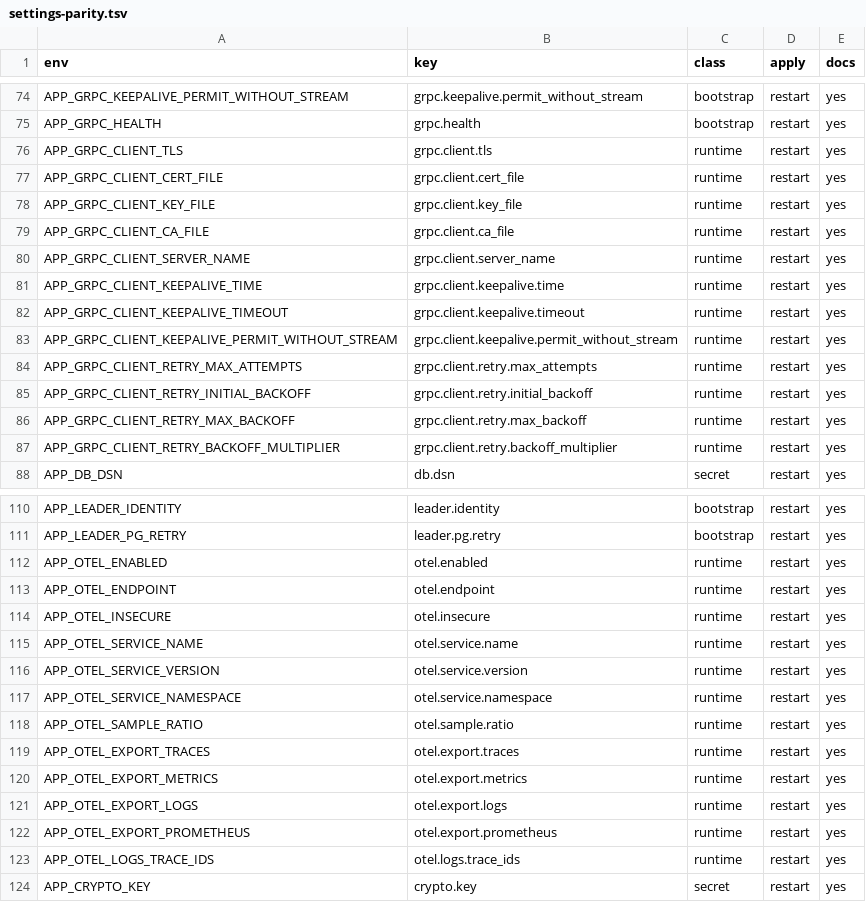
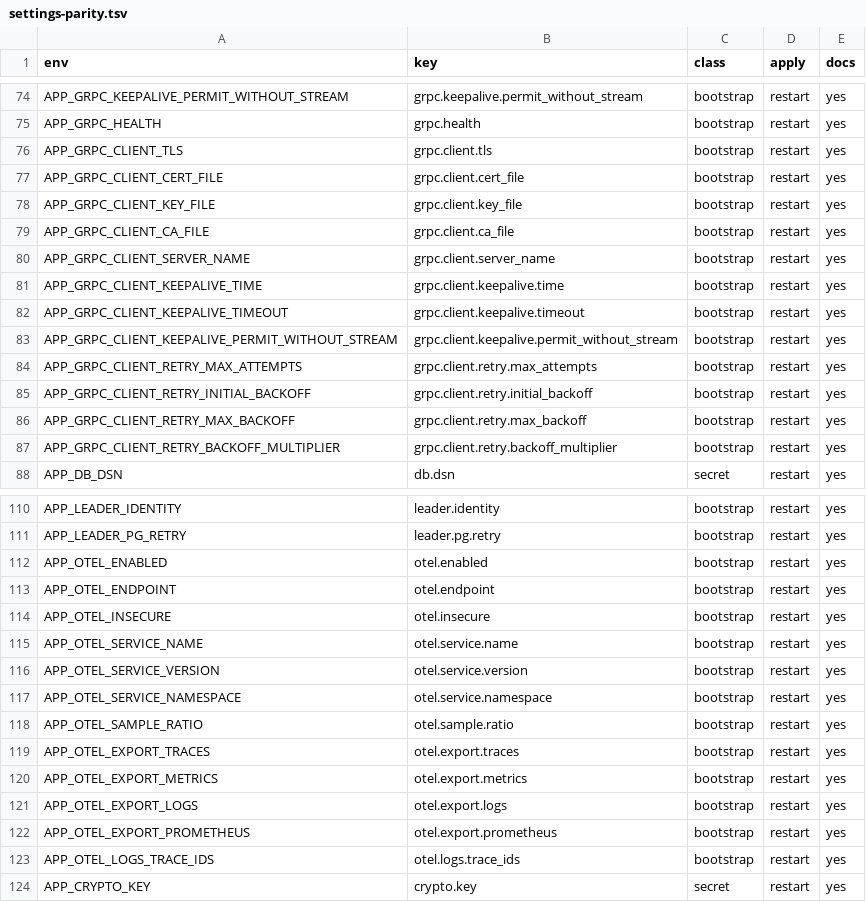
Before and after one commit to lusoris/SnatchArr, a TSV file: docs/settings-parity.tsv, drawn as a sheet; only a part is shown, gaps mark what is left out.

Commit message:
fix(api): save runtime settings under framework environment variables (#936)
Runtime settings whose keys are owned by framework environment variables no longer fail to save or get overwritten. The grpc.client and otel keys read at startup are now bootstrap settings. ADR-0044 records the decision; covers #907 and #908.

```diff
--- a/docs/settings-parity.tsv
+++ b/docs/settings-parity.tsv
@@ -75,14 +75,14 @@ APP_GRPC_KEEPALIVE_PERMIT_WITHOUT_STREAM	grpc.keepalive.permit_without_stream	bo
 APP_GRPC_HEALTH	grpc.health	bootstrap	restart	yes
-APP_GRPC_CLIENT_TLS	grpc.client.tls	runtime	restart	yes
-APP_GRPC_CLIENT_CERT_FILE	grpc.client.cert_file	runtime	restart	yes
-APP_GRPC_CLIENT_KEY_FILE	grpc.client.key_file	runtime	restart	yes
-APP_GRPC_CLIENT_CA_FILE	grpc.client.ca_file	runtime	restart	yes
-APP_GRPC_CLIENT_SERVER_NAME	grpc.client.server_name	runtime	restart	yes
-APP_GRPC_CLIENT_KEEPALIVE_TIME	grpc.client.keepalive.time	runtime	restart	yes
-APP_GRPC_CLIENT_KEEPALIVE_TIMEOUT	grpc.client.keepalive.timeout	runtime	restart	yes
-APP_GRPC_CLIENT_KEEPALIVE_PERMIT_WITHOUT_STREAM	grpc.client.keepalive.permit_without_stream	runtime	restart	yes
-APP_GRPC_CLIENT_RETRY_MAX_ATTEMPTS	grpc.client.retry.max_attempts	runtime	restart	yes
-APP_GRPC_CLIENT_RETRY_INITIAL_BACKOFF	grpc.client.retry.initial_backoff	runtime	restart	yes
-APP_GRPC_CLIENT_RETRY_MAX_BACKOFF	grpc.client.retry.max_backoff	runtime	restart	yes
-APP_GRPC_CLIENT_RETRY_BACKOFF_MULTIPLIER	grpc.client.retry.backoff_multiplier	runtime	restart	yes
+APP_GRPC_CLIENT_TLS	grpc.client.tls	bootstrap	restart	yes
+APP_GRPC_CLIENT_CERT_FILE	grpc.client.cert_file	bootstrap	restart	yes
+APP_GRPC_CLIENT_KEY_FILE	grpc.client.key_file	bootstrap	restart	yes
+APP_GRPC_CLIENT_CA_FILE	grpc.client.ca_file	bootstrap	restart	yes
+APP_GRPC_CLIENT_SERVER_NAME	grpc.client.server_name	bootstrap	restart	yes
+APP_GRPC_CLIENT_KEEPALIVE_TIME	grpc.client.keepalive.time	bootstrap	restart	yes
+APP_GRPC_CLIENT_KEEPALIVE_TIMEOUT	grpc.client.keepalive.timeout	bootstrap	restart	yes
+APP_GRPC_CLIENT_KEEPALIVE_PERMIT_WITHOUT_STREAM	grpc.client.keepalive.permit_without_stream	bootstrap	restart	yes
+APP_GRPC_CLIENT_RETRY_MAX_ATTEMPTS	grpc.client.retry.max_attempts	bootstrap	restart	yes
+APP_GRPC_CLIENT_RETRY_INITIAL_BACKOFF	grpc.client.retry.initial_backoff	bootstrap	restart	yes
+APP_GRPC_CLIENT_RETRY_MAX_BACKOFF	grpc.client.retry.max_backoff	bootstrap	restart	yes
+APP_GRPC_CLIENT_RETRY_BACKOFF_MULTIPLIER	grpc.client.retry.backoff_multiplier	bootstrap	restart	yes
 APP_DB_DSN	db.dsn	secret	restart	yes
@@ -111,14 +111,14 @@ APP_LEADER_IDENTITY	leader.identity	bootstrap	restart	yes
 APP_LEADER_PG_RETRY	leader.pg.retry	bootstrap	restart	yes
-APP_OTEL_ENABLED	otel.enabled	runtime	restart	yes
-APP_OTEL_ENDPOINT	otel.endpoint	runtime	restart	yes
-APP_OTEL_INSECURE	otel.insecure	runtime	restart	yes
-APP_OTEL_SERVICE_NAME	otel.service.name	runtime	restart	yes
-APP_OTEL_SERVICE_VERSION	otel.service.version	runtime	restart	yes
-APP_OTEL_SERVICE_NAMESPACE	otel.service.namespace	runtime	restart	yes
-APP_OTEL_SAMPLE_RATIO	otel.sample.ratio	runtime	restart	yes
-APP_OTEL_EXPORT_TRACES	otel.export.traces	runtime	restart	yes
-APP_OTEL_EXPORT_METRICS	otel.export.metrics	runtime	restart	yes
-APP_OTEL_EXPORT_LOGS	otel.export.logs	runtime	restart	yes
-APP_OTEL_EXPORT_PROMETHEUS	otel.export.prometheus	runtime	restart	yes
-APP_OTEL_LOGS_TRACE_IDS	otel.logs.trace_ids	runtime	restart	yes
+APP_OTEL_ENABLED	otel.enabled	bootstrap	restart	yes
+APP_OTEL_ENDPOINT	otel.endpoint	bootstrap	restart	yes
+APP_OTEL_INSECURE	otel.insecure	bootstrap	restart	yes
+APP_OTEL_SERVICE_NAME	otel.service.name	bootstrap	restart	yes
+APP_OTEL_SERVICE_VERSION	otel.service.version	bootstrap	restart	yes
+APP_OTEL_SERVICE_NAMESPACE	otel.service.namespace	bootstrap	restart	yes
+APP_OTEL_SAMPLE_RATIO	otel.sample.ratio	bootstrap	restart	yes
+APP_OTEL_EXPORT_TRACES	otel.export.traces	bootstrap	restart	yes
+APP_OTEL_EXPORT_METRICS	otel.export.metrics	bootstrap	restart	yes
+APP_OTEL_EXPORT_LOGS	otel.export.logs	bootstrap	restart	yes
+APP_OTEL_EXPORT_PROMETHEUS	otel.export.prometheus	bootstrap	restart	yes
+APP_OTEL_LOGS_TRACE_IDS	otel.logs.trace_ids	bootstrap	restart	yes
 APP_CRYPTO_KEY	crypto.key	secret	restart	yes
```
Also changed, not shown: 7 other files.
